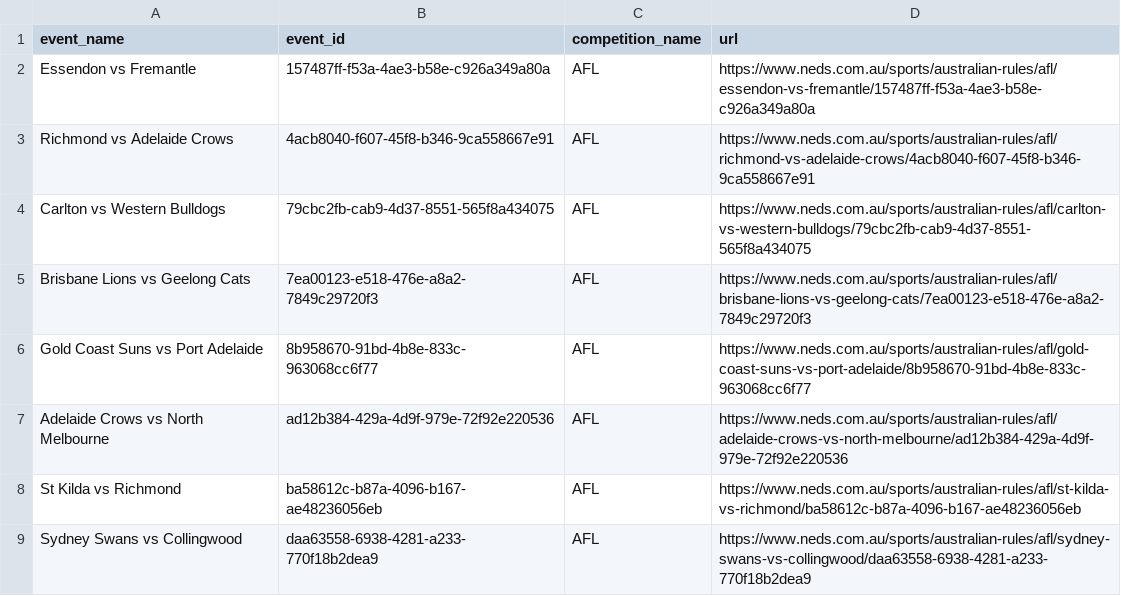
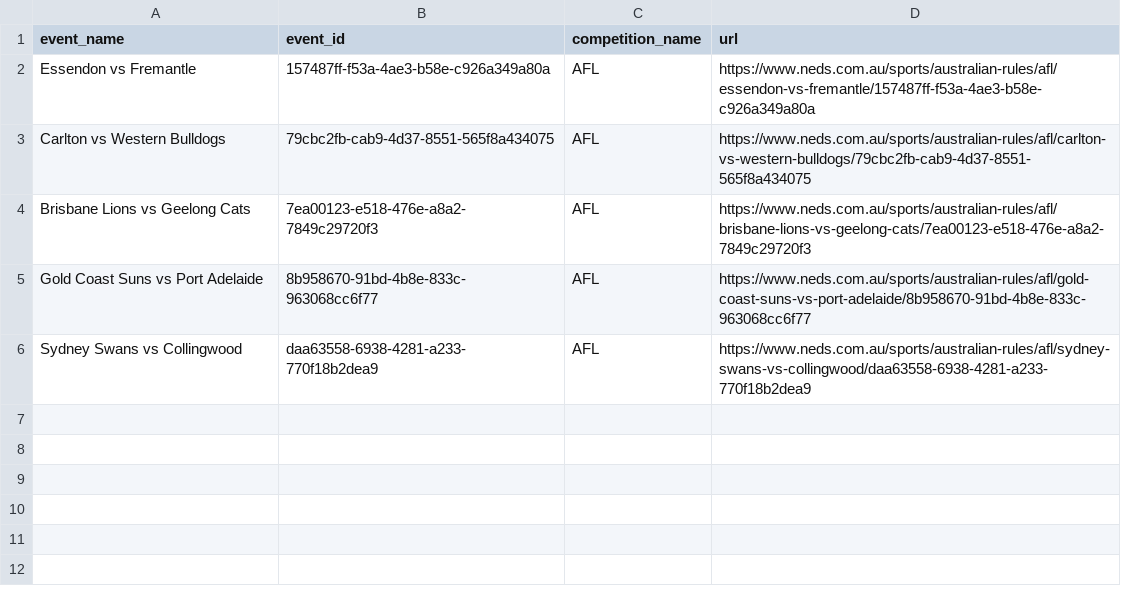
Before and after one commit to jamesbrown1417/AFL, a CSV file: OddsScraper/Neds/neds_afl_match_urls.csv, drawn as a sheet.

```diff
--- a/OddsScraper/Neds/neds_afl_match_urls.csv
+++ b/OddsScraper/Neds/neds_afl_match_urls.csv
@@ -2,3 +2,2 @@ event_name,event_id,competition_name,url
 Essendon vs Fremantle,157487ff-f53a-4ae3-b58e-c926a349a80a,AFL,https://www.neds.com.au/sports/australian-rules/afl/essendon-vs-fremantle/157487ff-f53a-4ae3-b58e-c926a349a80a
-Richmond vs Adelaide Crows,4acb8040-f607-45f8-b346-9ca558667e91,AFL,https://www.neds.com.au/sports/australian-rules/afl/richmond-vs-adelaide-crows/4acb8040-f607-45f8-b346-9ca558667e91
 Carlton vs Western Bulldogs,79cbc2fb-cab9-4d37-8551-565f8a434075,AFL,https://www.neds.com.au/sports/australian-rules/afl/carlton-vs-western-bulldogs/79cbc2fb-cab9-4d37-8551-565f8a434075
@@ -6,4 +5,2 @@ Brisbane Lions vs Geelong Cats,7ea00123-e518-476e-a8a2-7849c29720f3,AFL,https://
 Gold Coast Suns vs Port Adelaide,8b958670-91bd-4b8e-833c-963068cc6f77,AFL,https://www.neds.com.au/sports/australian-rules/afl/gold-coast-suns-vs-port-adelaide/8b958670-91bd-4b8e-833c-963068cc6f77
-Adelaide Crows vs North Melbourne,ad12b384-429a-4d9f-979e-72f92e220536,AFL,https://www.neds.com.au/sports/australian-rules/afl/adelaide-crows-vs-north-melbourne/ad12b384-429a-4d9f-979e-72f92e220536
-St Kilda vs Richmond,ba58612c-b87a-4096-b167-ae48236056eb,AFL,https://www.neds.com.au/sports/australian-rules/afl/st-kilda-vs-richmond/ba58612c-b87a-4096-b167-ae48236056eb
 Sydney Swans vs Collingwood,daa63558-6938-4281-a233-770f18b2dea9,AFL,https://www.neds.com.au/sports/australian-rules/afl/sydney-swans-vs-collingwood/daa63558-6938-4281-a233-770f18b2dea9
```
Also changed, not shown: Data/scraped_odds/bet365_h2h.csv, Data/scraped_odds/tab_line.csv, 30 other files.
